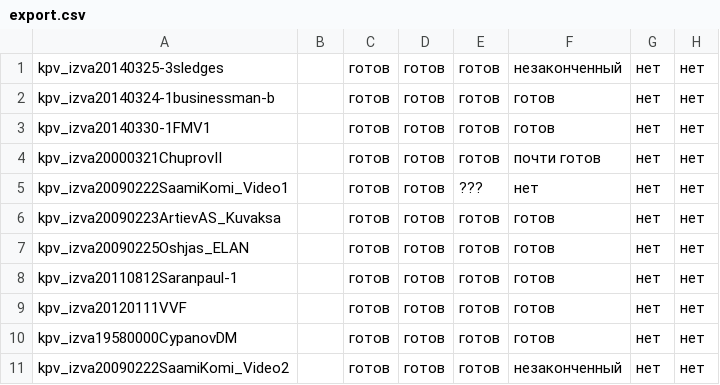
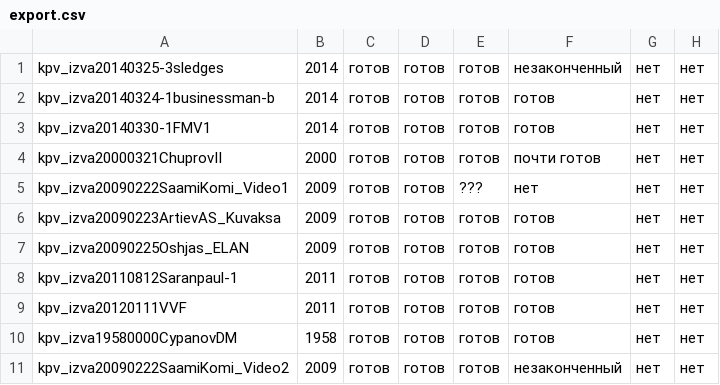
Before and after one commit to fu-lab/izma, a CSV file: meta/export.csv, drawn as a sheet.

Commit message:
новый вариант

```diff
--- a/meta/export.csv
+++ b/meta/export.csv
@@ -1,11 +1,11 @@
-"kpv_izva20140325-3sledges","","готов","готов","готов","незаконченный","нет","нет"
-"kpv_izva20140324-1businessman-b","","готов","готов","готов","готов","нет","нет"
-"kpv_izva20140330-1FMV1","","готов","готов","готов","готов","нет","нет"
-"kpv_izva20000321ChuprovII","","готов","готов","готов","почти готов","нет","нет"
-"kpv_izva20090222SaamiKomi_Video1","","готов","готов","???","нет","нет","нет"
-"kpv_izva20090223ArtievAS_Kuvaksa","","готов","готов","готов","готов","нет","нет"
-"kpv_izva20090225Oshjas_ELAN","","готов","готов","готов","готов","нет","нет"
-"kpv_izva20110812Saranpaul-1","","готов","готов","готов","готов","нет","нет"
-"kpv_izva20120111VVF","","готов","готов","готов","готов","нет","нет"
-"kpv_izva19580000CypanovDM","","готов","готов","готов","готов","нет","нет"
-"kpv_izva20090222SaamiKomi_Video2","","готов","готов","готов","незаконченный","нет","нет"
+"kpv_izva20140325-3sledges","2014","готов","готов","готов","незаконченный","нет","нет",""
+"kpv_izva20140324-1businessman-b","2014","готов","готов","готов","готов","нет","нет",""
+"kpv_izva20140330-1FMV1","2014","готов","готов","готов","готов","нет","нет",""
+"kpv_izva20000321ChuprovII","2000","готов","готов","готов","почти готов","нет","нет",""
+"kpv_izva20090222SaamiKomi_Video1","2009","готов","готов","???","нет","нет","нет",""
+"kpv_izva20090223ArtievAS_Kuvaksa","2009","готов","готов","готов","готов","нет","нет",""
+"kpv_izva20090225Oshjas_ELAN","2009","готов","готов","готов","готов","нет","нет",""
+"kpv_izva20110812Saranpaul-1","2011","готов","готов","готов","готов","нет","нет",""
+"kpv_izva20120111VVF","2011","готов","готов","готов","готов","нет","нет",""
+"kpv_izva19580000CypanovDM","1958","готов","готов","готов","готов","нет","нет",""
+"kpv_izva20090222SaamiKomi_Video2","2009","готов","готов","готов","незаконченный","нет","нет",""
```
